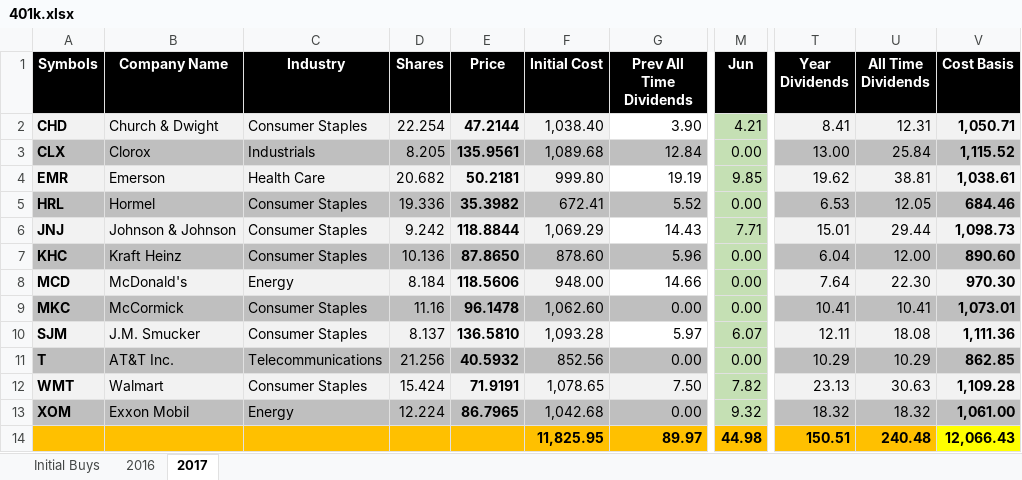
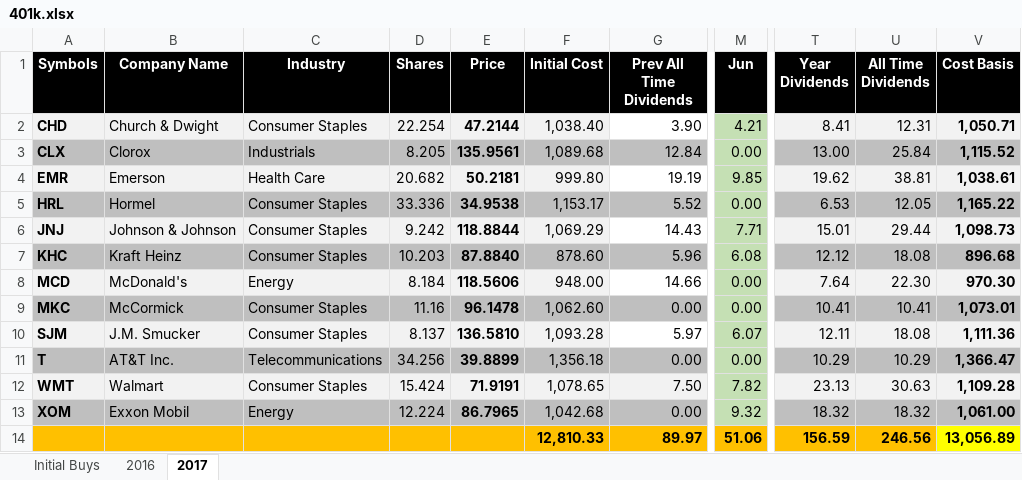
Before and after one commit to eplugplay/DividendLibertyCommercial, an Excel workbook: DividendLiberty/401k.xlsx, sheet 2017, drawn as a sheet; only a part is shown, gaps mark what is left out; values as stored, in another font and other column widths than the file's, no borders; the diff names each change by its address in the sheet, - before the commit and + after, or states it on an @@ line.

Commit message:
updated excel files.

```diff
--- a/DividendLiberty/401k.xlsx (sheet 2017)
+++ b/DividendLiberty/401k.xlsx (sheet 2017)
-D5 (Shares): 19.336
+D5 (Shares): 33.336
-E5 (Price): 35.3982
+E5 (Price): 34.9538
-F5 (Initial Cost): 672.41
+F5 (Initial Cost): 1,153.17
-V5 (Cost Basis): 684.46
+V5 (Cost Basis): 1,165.22
-D7 (Shares): 10.136
+D7 (Shares): 10.203
-E7 (Price): 87.8650
+E7 (Price): 87.8840
-M7 (Jun): 0.00
+M7 (Jun): 6.08
-T7 (Year Dividends): 6.04
+T7 (Year Dividends): 12.12
-U7 (All Time Dividends): 12.00
+U7 (All Time Dividends): 18.08
-V7 (Cost Basis): 890.60
+V7 (Cost Basis): 896.68
-D11 (Shares): 21.256
+D11 (Shares): 34.256
-E11 (Price): 40.5932
+E11 (Price): 39.8899
-F11 (Initial Cost): 852.56
+F11 (Initial Cost): 1,356.18
-V11 (Cost Basis): 862.85
+V11 (Cost Basis): 1,366.47
-F14 (Initial Cost): 11,825.95
+F14 (Initial Cost): 12,810.33
-M14 (Jun): 44.98
+M14 (Jun): 51.06
-T14 (Year Dividends): 150.51
+T14 (Year Dividends): 156.59
-U14 (All Time Dividends): 240.48
+U14 (All Time Dividends): 246.56
-V14 (Cost Basis): 12,066.43
+V14 (Cost Basis): 13,056.89
```
Also changed, not shown: sheet Initial Buys, DividendLiberty/Dividend Calculation.xlsx, DividendLiberty/bin/Debug/401k.xlsx, 1 other file.
